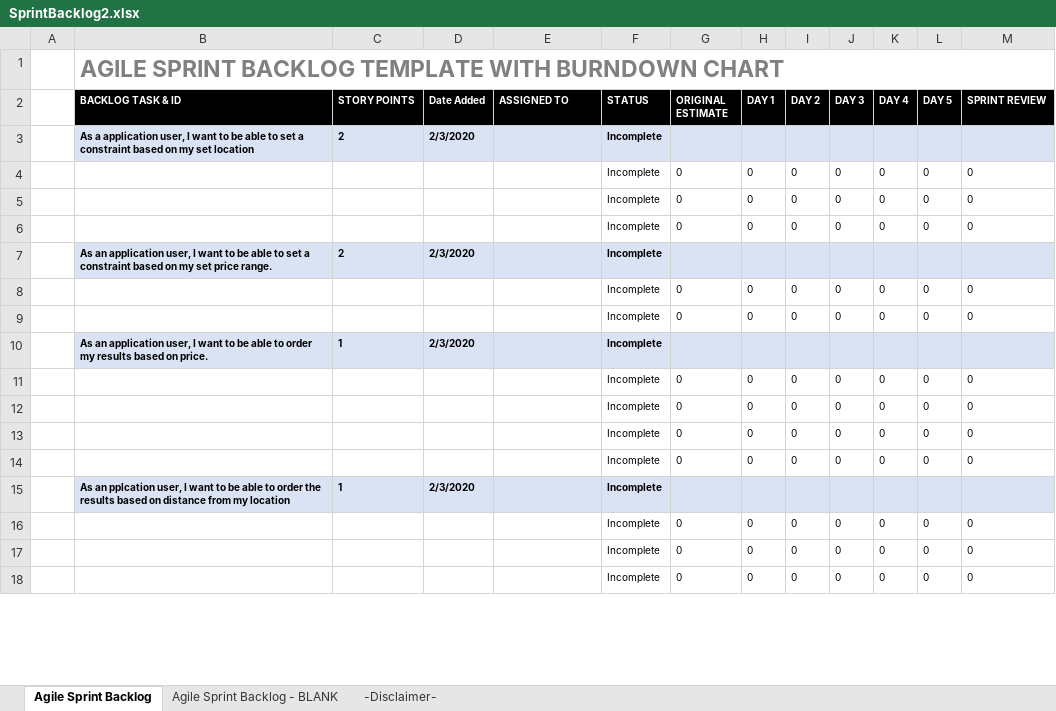
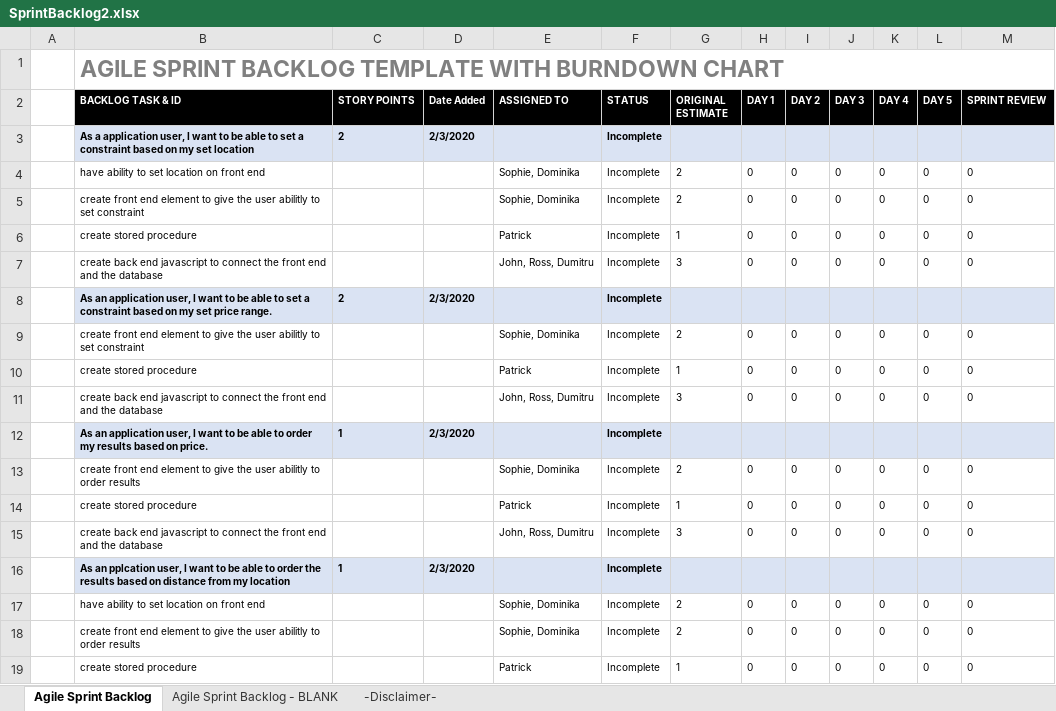
Before and after one commit to JamesTiberiusKirk/team5agile, an Excel workbook: Sprint_2/Sprint_Backlog/SprintBacklog2.xlsx, sheet Agile Sprint Backlog, drawn as a sheet; only a part is shown; values as stored, in another font and other column widths than the file's, no borders; charts and pictures not drawn; removed rows and columns are numbered as before the commit, all else as after; the diff covers the shown part only; the diff names each change by its address in the sheet, - before the commit and + after, or states it on an @@ line.

Commit message:
updated sprint backlog
added mini tasks and gave appropriate ratings. updated what we'd done up until now

```diff
--- a/Sprint_2/Sprint_Backlog/SprintBacklog2.xlsx (sheet Agile Sprint Backlog)
+++ b/Sprint_2/Sprint_Backlog/SprintBacklog2.xlsx (sheet Agile Sprint Backlog)
-B4 (BACKLOG TASK & ID): (empty)
+B4 (BACKLOG TASK & ID): have ability to set location on front end
-E4:E5 (ASSIGNED TO): (empty)
+E4:E5 (ASSIGNED TO): Sophie, Dominika
-G4:G5 (ORIGINAL ESTIMATE): 0
+G4:G5 (ORIGINAL ESTIMATE): 2
-B5 (BACKLOG TASK & ID): (empty)
+B5 (BACKLOG TASK & ID): create front end element to give the user abilitly to set constraint
-B6 (BACKLOG TASK & ID): (empty)
+B6 (BACKLOG TASK & ID): create stored procedure
-E6 (ASSIGNED TO): (empty)
+E6 (ASSIGNED TO): Patrick
-G6 (ORIGINAL ESTIMATE): 0
+G6 (ORIGINAL ESTIMATE): 1
+row 7:  | create back end javascript to connect the front end and the database |  |  | John, Ross, Dumitru | Incomplete | 3 | 0 | 0 | 0 | 0 | 0 | 0
-B9 (BACKLOG TASK & ID): (empty)
+B9 (BACKLOG TASK & ID): create front end element to give the user abilitly to set constraint
-E9 (ASSIGNED TO): (empty)
+E9 (ASSIGNED TO): Sophie, Dominika
-G9 (ORIGINAL ESTIMATE): 0
+G9 (ORIGINAL ESTIMATE): 2
-B10 (BACKLOG TASK & ID): (empty)
+B10 (BACKLOG TASK & ID): create stored procedure
-E10 (ASSIGNED TO): (empty)
+E10 (ASSIGNED TO): Patrick
-G10 (ORIGINAL ESTIMATE): 0
+G10 (ORIGINAL ESTIMATE): 1
+row 11:  | create back end javascript to connect the front end and the database |  |  | John, Ross, Dumitru | Incomplete | 3 | 0 | 0 | 0 | 0 | 0 | 0
-B13 (BACKLOG TASK & ID): (empty)
+B13 (BACKLOG TASK & ID): create front end element to give the user abilitly to order results
-E13 (ASSIGNED TO): (empty)
+E13 (ASSIGNED TO): Sophie, Dominika
-G13 (ORIGINAL ESTIMATE): 0
+G13 (ORIGINAL ESTIMATE): 2
-B14 (BACKLOG TASK & ID): (empty)
+B14 (BACKLOG TASK & ID): create stored procedure
-E14 (ASSIGNED TO): (empty)
+E14 (ASSIGNED TO): Patrick
-G14 (ORIGINAL ESTIMATE): 0
+G14 (ORIGINAL ESTIMATE): 1
-B15 (BACKLOG TASK & ID): (empty)
+B15 (BACKLOG TASK & ID): create back end javascript to connect the front end and the database
-E15 (ASSIGNED TO): (empty)
+E15 (ASSIGNED TO): John, Ross, Dumitru
-G15 (ORIGINAL ESTIMATE): 0
+G15 (ORIGINAL ESTIMATE): 3
-row 14:  |  |  |  |  | Incomplete | 0 | 0 | 0 | 0 | 0 | 0 | 0
-B17 (BACKLOG TASK & ID): (empty)
+B17 (BACKLOG TASK & ID): have ability to set location on front end
-E17:E18 (ASSIGNED TO): (empty)
+E17:E18 (ASSIGNED TO): Sophie, Dominika
-G17:G18 (ORIGINAL ESTIMATE): 0
+G17:G18 (ORIGINAL ESTIMATE): 2
-B18 (BACKLOG TASK & ID): (empty)
+B18 (BACKLOG TASK & ID): create front end element to give the user abilitly to order results
-B19 (BACKLOG TASK & ID): (empty)
+B19 (BACKLOG TASK & ID): create stored procedure
-E19 (ASSIGNED TO): (empty)
+E19 (ASSIGNED TO): Patrick
-G19 (ORIGINAL ESTIMATE): 0
+G19 (ORIGINAL ESTIMATE): 1
```
Also changed, not shown: 5 added rows and 43 edited cells elsewhere in this sheet, formulas that keep their value, charts or pictures.
